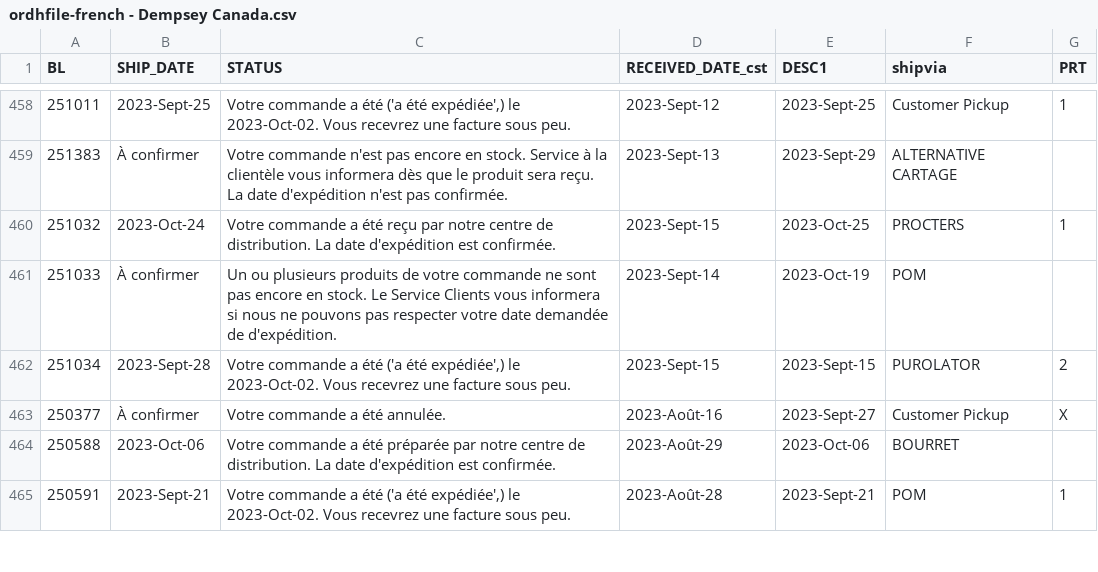
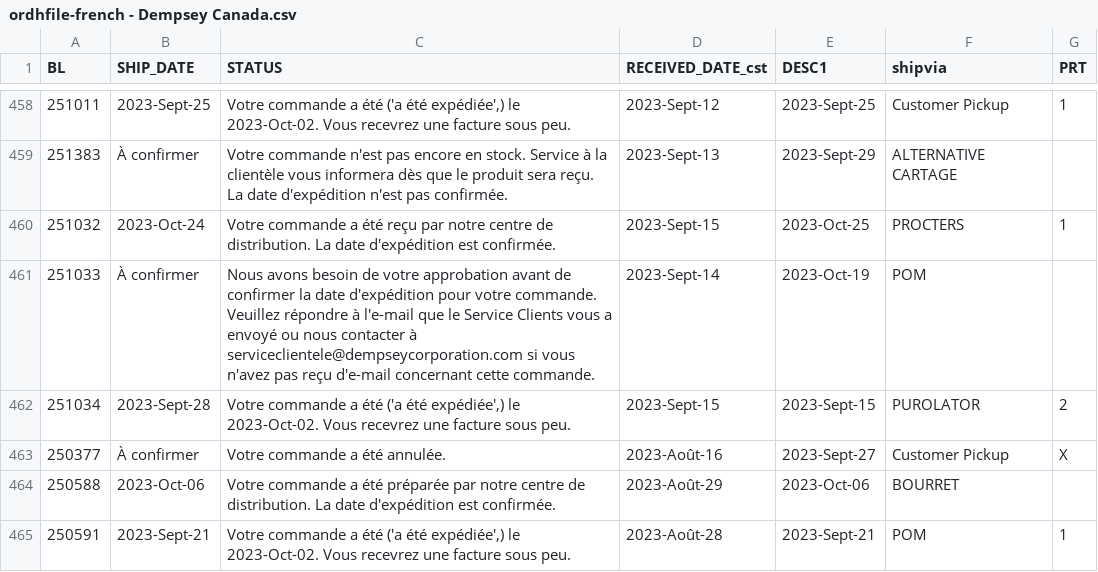
Before and after one commit to dempseysystems/dempseysystems.github.io, a CSV file: ordhfile-french - Dempsey Canada.csv, drawn as a sheet; only a part is shown, gaps mark what is left out.

```diff
--- a/ordhfile-french - Dempsey Canada.csv
+++ b/ordhfile-french - Dempsey Canada.csv
@@ -460,3 +460,3 @@ BL,SHIP_DATE,STATUS,RECEIVED_DATE_cst,DESC1,shipvia,PRT
 251032,2023-Oct-24,Votre commande a été reçu par notre centre de distribution. La date d'expédition est confirmée.,2023-Sept-15,2023-Oct-25,PROCTERS,1
-251033,À confirmer,Un ou plusieurs produits de votre commande ne sont pas encore en stock. Le Service Clients vous informera si nous ne pouvons pas respecter votre date demandée de d'expédition.,2023-Sept-14,2023-Oct-19,POM,
+251033,À confirmer,Nous avons besoin de votre approbation avant de confirmer la date d'expédition pour votre commande. Veuillez répondre à l'e-mail que le Service Clients vous a envoyé ou nous contacter à serviceclientele@dempseycorporation.com si vous n'avez pas reçu d'e-mail concernant cette commande.,2023-Sept-14,2023-Oct-19,POM,
 251034,2023-Sept-28,"Votre commande a été ('a été expédiée',) le 2023-Oct-02. Vous recevrez une facture sous peu.",2023-Sept-15,2023-Sept-15,PUROLATOR,2
```
Also changed, not shown: ordhfile - Dempsey Canada.csv, 1 other file.
